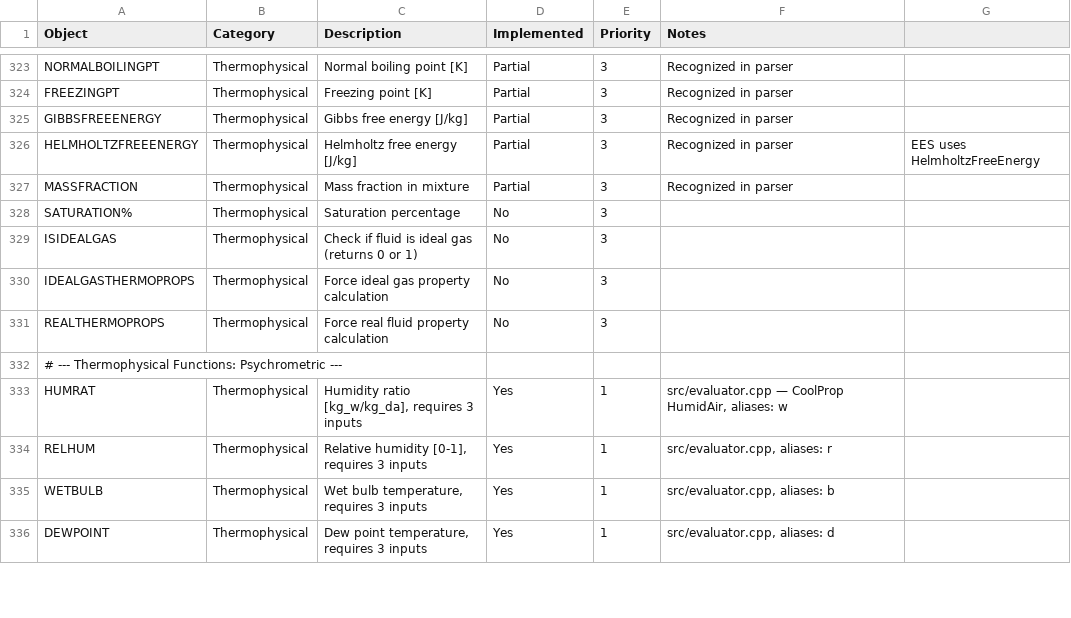
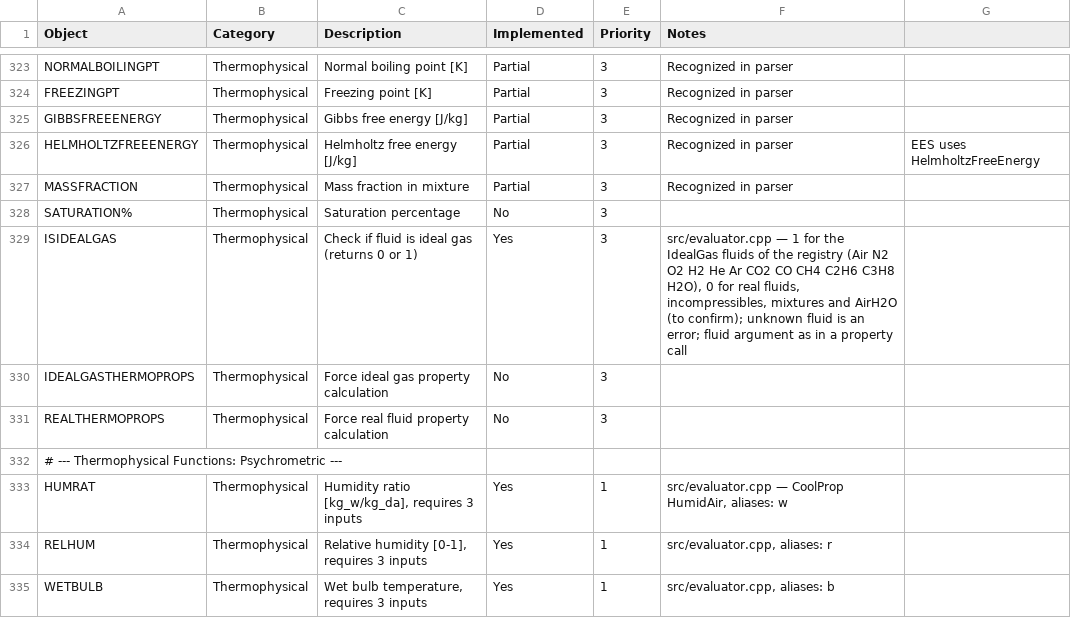
Before and after one commit to CoolProp/CoolSolve, a CSV file: docs/ees_vs_coolsolve.csv, drawn as a sheet; only a part is shown, gaps mark what is left out; the shorter side is filled out with more unchanged rows.

```diff
--- a/docs/ees_vs_coolsolve.csv
+++ b/docs/ees_vs_coolsolve.csv
@@ -328,3 +328,3 @@ MASSFRACTION,Thermophysical,Mass fraction in mixture,Partial,3,Recognized in par
 SATURATION%,Thermophysical,Saturation percentage,No,3,,
-ISIDEALGAS,Thermophysical,Check if fluid is ideal gas (returns 0 or 1),No,3,,
+ISIDEALGAS,Thermophysical,Check if fluid is ideal gas (returns 0 or 1),Yes,3,"src/evaluator.cpp — 1 for the IdealGas fluids of the registry (Air N2 O2 H2 He Ar CO2 CO CH4 C2H6 C3H8 H2O), 0 for real fluids, incompressibles, mixtures and AirH2O (to confirm); unknown fluid is an error; fluid argument as in a property call",
 IDEALGASTHERMOPROPS,Thermophysical,Force ideal gas property calculation,No,3,,
```
Also changed, not shown: 7 other files.
